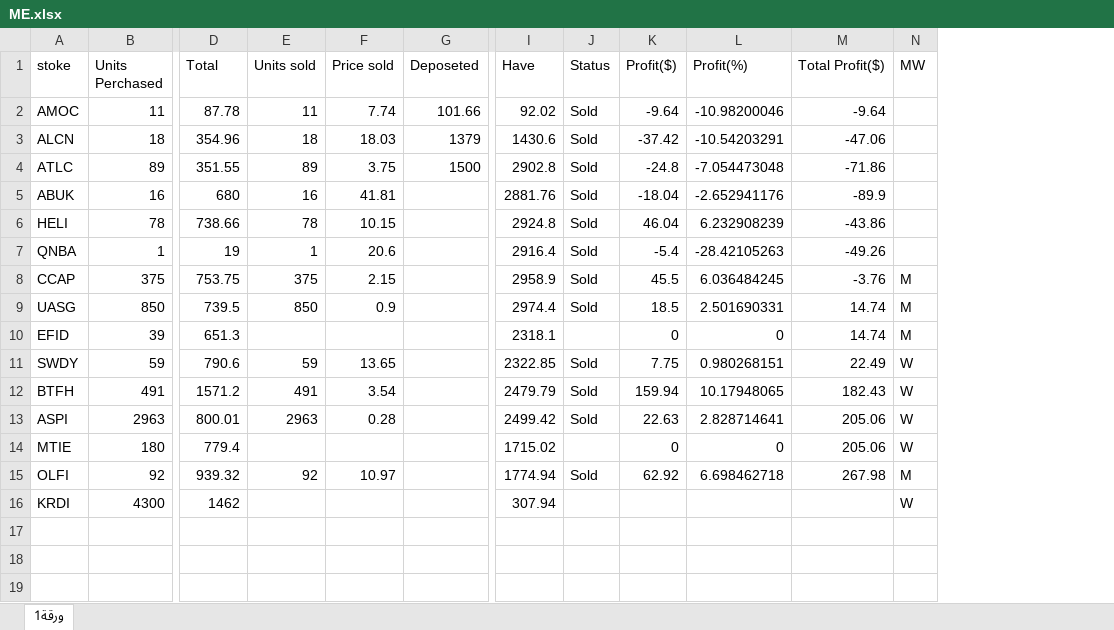
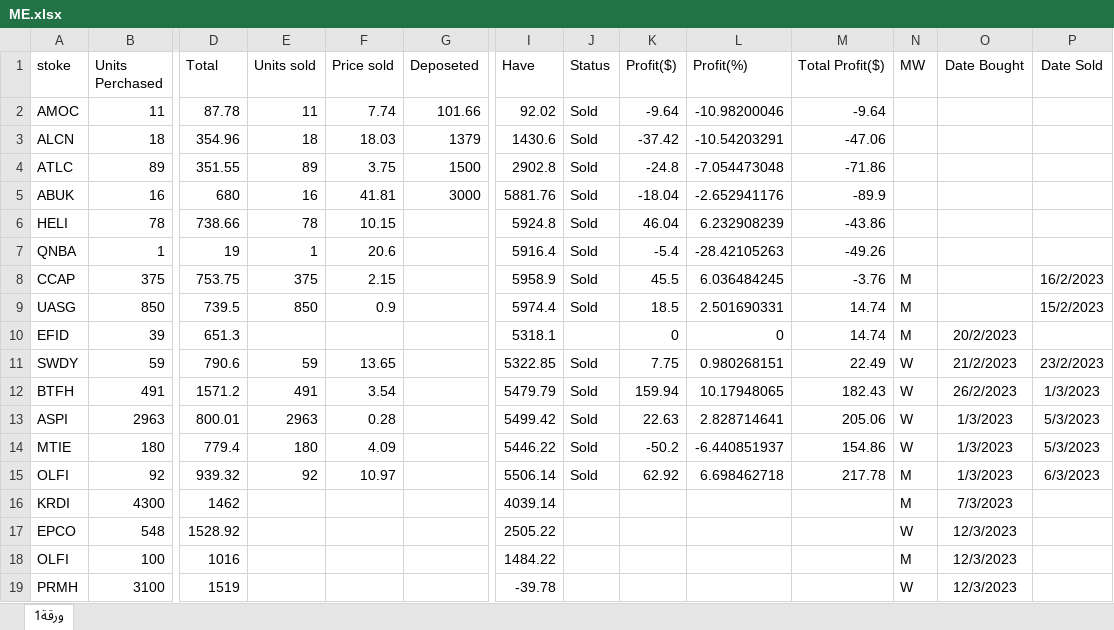
Before and after one commit to mohamed1249/Investor, an Excel workbook: ME/ME.xlsx, sheet ورقة1, drawn as a sheet; only a part is shown, gaps mark what is left out; values as stored, in another font and other column widths than the file's, no borders; conditional formats not drawn; rows hold the shown columns only; the diff names each change by its address in the sheet, - before the commit and + after, or states it on an @@ line.

```diff
--- a/ME/ME.xlsx (sheet ورقة1)
+++ b/ME/ME.xlsx (sheet ورقة1)
+column O (Date Bought), rows 10-16: 20/2/2023 | 21/2/2023 | 26/2/2023 | 1/3/2023 | 1/3/2023 | 1/3/2023 | 7/3/2023
+column P (Date Sold), rows 8-15: 16/2/2023 | 15/2/2023 |  | 23/2/2023 | 1/3/2023 | 5/3/2023 | 5/3/2023 | 6/3/2023
-G5 (Deposeted): (empty)
+G5 (Deposeted): 3000
-I5 (Have): 2881.76
+I5 (Have): 5881.76
-I6 (Have): 2924.8
+I6 (Have): 5924.8
-I7 (Have): 2916.4
+I7 (Have): 5916.4
-I8 (Have): 2958.9
+I8 (Have): 5958.9
-I9 (Have): 2974.4
+I9 (Have): 5974.4
-I10 (Have): 2318.1
+I10 (Have): 5318.1
-I11 (Have): 2322.85
+I11 (Have): 5322.85
-I12 (Have): 2479.79
+I12 (Have): 5479.79
-I13 (Have): 2499.42
+I13 (Have): 5499.42
-E14 (Units sold): (empty)
+E14 (Units sold): 180
-F14 (Price sold): (empty)
+F14 (Price sold): 4.09
-I14 (Have): 1715.02
+I14 (Have): 5446.22
-J14 (Status): (empty)
+J14 (Status): Sold
-K14 (Profit($)): 0
+K14 (Profit($)): -50.2
-L14 (Profit(%)): 0
+L14 (Profit(%)): -6.440851937
-M14 (Total Profit($)): 205.06
+M14 (Total Profit($)): 154.86
-I15 (Have): 1774.94
+I15 (Have): 5506.14
-M15 (Total Profit($)): 267.98
+M15 (Total Profit($)): 217.78
-I16 (Have): 307.94
+I16 (Have): 4039.14
-N16 (MW): W
+N16 (MW): M
+row 17: EPCO | 548 | 1528.92 |  |  |  | 2505.22 |  |  |  |  | W | 12/3/2023
+row 18: OLFI | 100 | 1016 |  |  |  | 1484.22 |  |  |  |  | M | 12/3/2023
+row 19: PRMH | 3100 | 1519 |  |  |  | -39.78 |  |  |  |  | W | 12/3/2023
```
Also changed, not shown: 3 other files.
